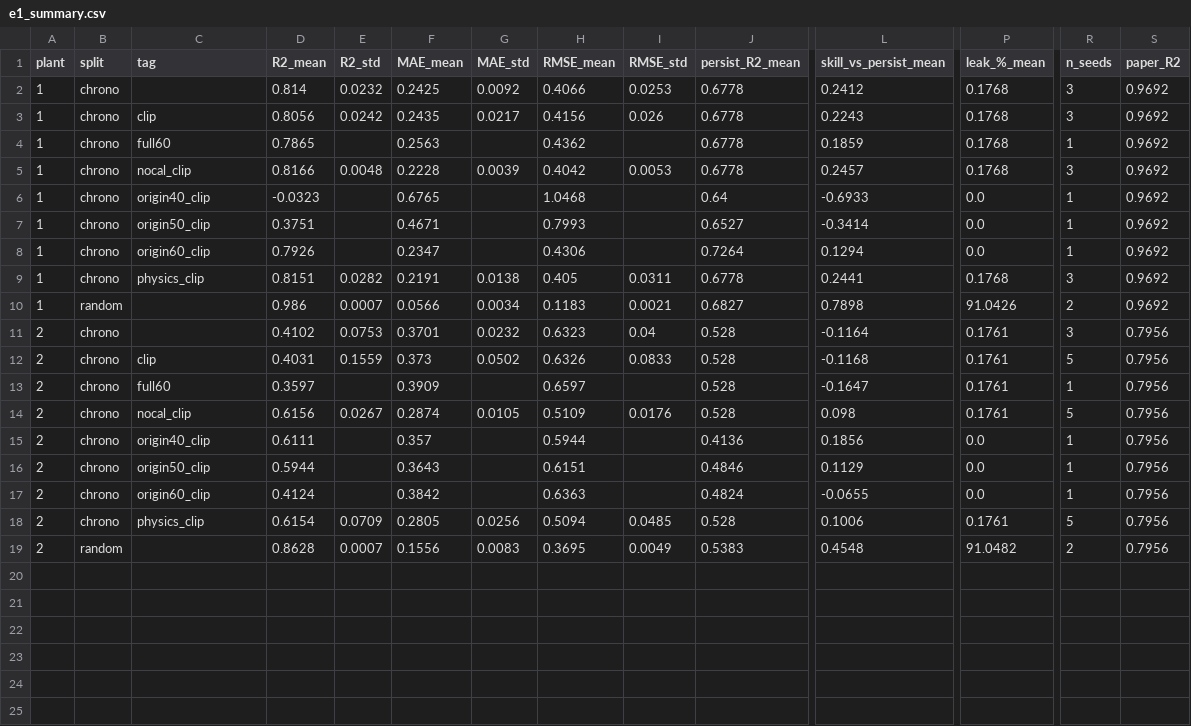
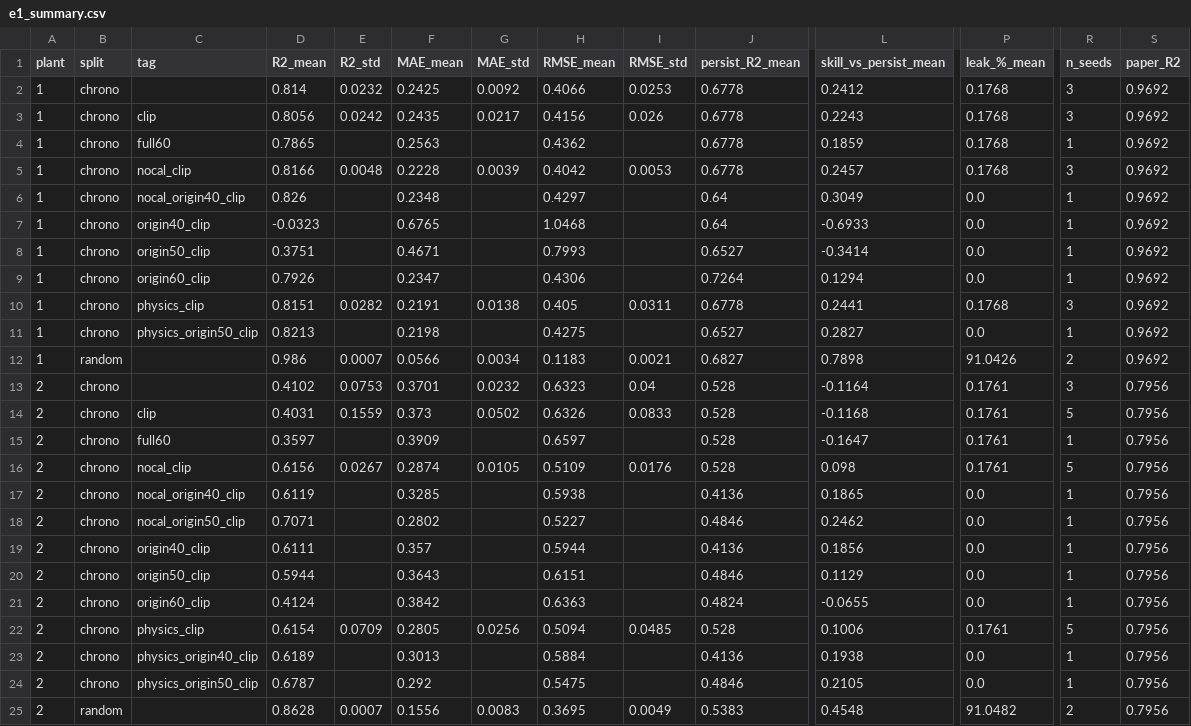
Before and after one commit to Sahil4504/solarphysx, a CSV file: results/e1/e1_summary.csv, drawn as a sheet; only a part is shown, gaps mark what is left out; rows hold the shown columns only; the diff names each change by its address in the sheet, - before the commit and + after, or states it on an @@ line.

```diff
--- a/results/e1/e1_summary.csv
+++ b/results/e1/e1_summary.csv
+row 6: 1 | chrono | nocal_origin40_clip | 0.826 |  | 0.2348 |  | 0.4297 |  | 0.64 | 0.3049 | 0.0 | 1 | 0.9692
+row 11: 1 | chrono | physics_origin50_clip | 0.8213 |  | 0.2198 |  | 0.4275 |  | 0.6527 | 0.2827 | 0.0 | 1 | 0.9692
+row 17: 2 | chrono | nocal_origin40_clip | 0.6119 |  | 0.3285 |  | 0.5938 |  | 0.4136 | 0.1865 | 0.0 | 1 | 0.7956
+row 18: 2 | chrono | nocal_origin50_clip | 0.7071 |  | 0.2802 |  | 0.5227 |  | 0.4846 | 0.2462 | 0.0 | 1 | 0.7956
+row 23: 2 | chrono | physics_origin40_clip | 0.6189 |  | 0.3013 |  | 0.5884 |  | 0.4136 | 0.1938 | 0.0 | 1 | 0.7956
+row 24: 2 | chrono | physics_origin50_clip | 0.6787 |  | 0.292 |  | 0.5475 |  | 0.4846 | 0.2105 | 0.0 | 1 | 0.7956
```
Also changed, not shown: results/e1/e1_runs.csv, 9 other files.
